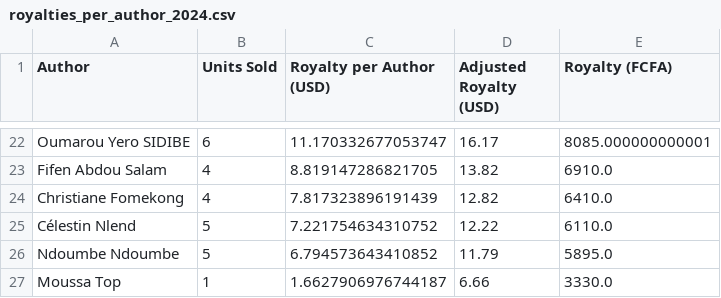
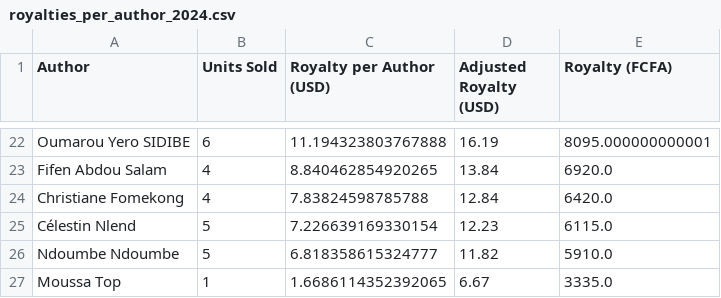
Before and after one commit to tchamna/resulam_royalties, a CSV file: royalties_per_author_2024.csv, drawn as a sheet; only a part is shown, gaps mark what is left out; the diff covers the shown part only; the diff names each change by its address in the sheet, - before the commit and + after, or states it on an @@ line.

```diff
--- a/royalties_per_author_2024.csv
+++ b/royalties_per_author_2024.csv
-C22 (Royalty per Author (USD)): 11.170332677053747
+C22 (Royalty per Author (USD)): 11.194323803767888
-D22 (Adjusted Royalty (USD)): 16.17
+D22 (Adjusted Royalty (USD)): 16.19
-E22 (Royalty (FCFA)): 8085.000000000001
+E22 (Royalty (FCFA)): 8095.000000000001
-C23 (Royalty per Author (USD)): 8.819147286821705
+C23 (Royalty per Author (USD)): 8.840462854920265
-D23 (Adjusted Royalty (USD)): 13.82
+D23 (Adjusted Royalty (USD)): 13.84
-E23 (Royalty (FCFA)): 6910.0
+E23 (Royalty (FCFA)): 6920.0
-C24 (Royalty per Author (USD)): 7.817323896191439
+C24 (Royalty per Author (USD)): 7.83824598785788
-D24 (Adjusted Royalty (USD)): 12.82
+D24 (Adjusted Royalty (USD)): 12.84
-E24 (Royalty (FCFA)): 6410.0
+E24 (Royalty (FCFA)): 6420.0
-C25 (Royalty per Author (USD)): 7.221754634310752
+C25 (Royalty per Author (USD)): 7.226639169330154
-D25 (Adjusted Royalty (USD)): 12.22
+D25 (Adjusted Royalty (USD)): 12.23
-E25 (Royalty (FCFA)): 6110.0
+E25 (Royalty (FCFA)): 6115.0
-C26 (Royalty per Author (USD)): 6.794573643410852
+C26 (Royalty per Author (USD)): 6.818358615324777
-D26 (Adjusted Royalty (USD)): 11.79
+D26 (Adjusted Royalty (USD)): 11.82
-E26 (Royalty (FCFA)): 5895.0
+E26 (Royalty (FCFA)): 5910.0
-C27 (Royalty per Author (USD)): 1.6627906976744187
+C27 (Royalty per Author (USD)): 1.6686114352392065
-D27 (Adjusted Royalty (USD)): 6.66
+D27 (Adjusted Royalty (USD)): 6.67
-E27 (Royalty (FCFA)): 3330.0
+E27 (Royalty (FCFA)): 3335.0
```
Also changed, not shown: 62 edited cells elsewhere in this file, 19 other files.
